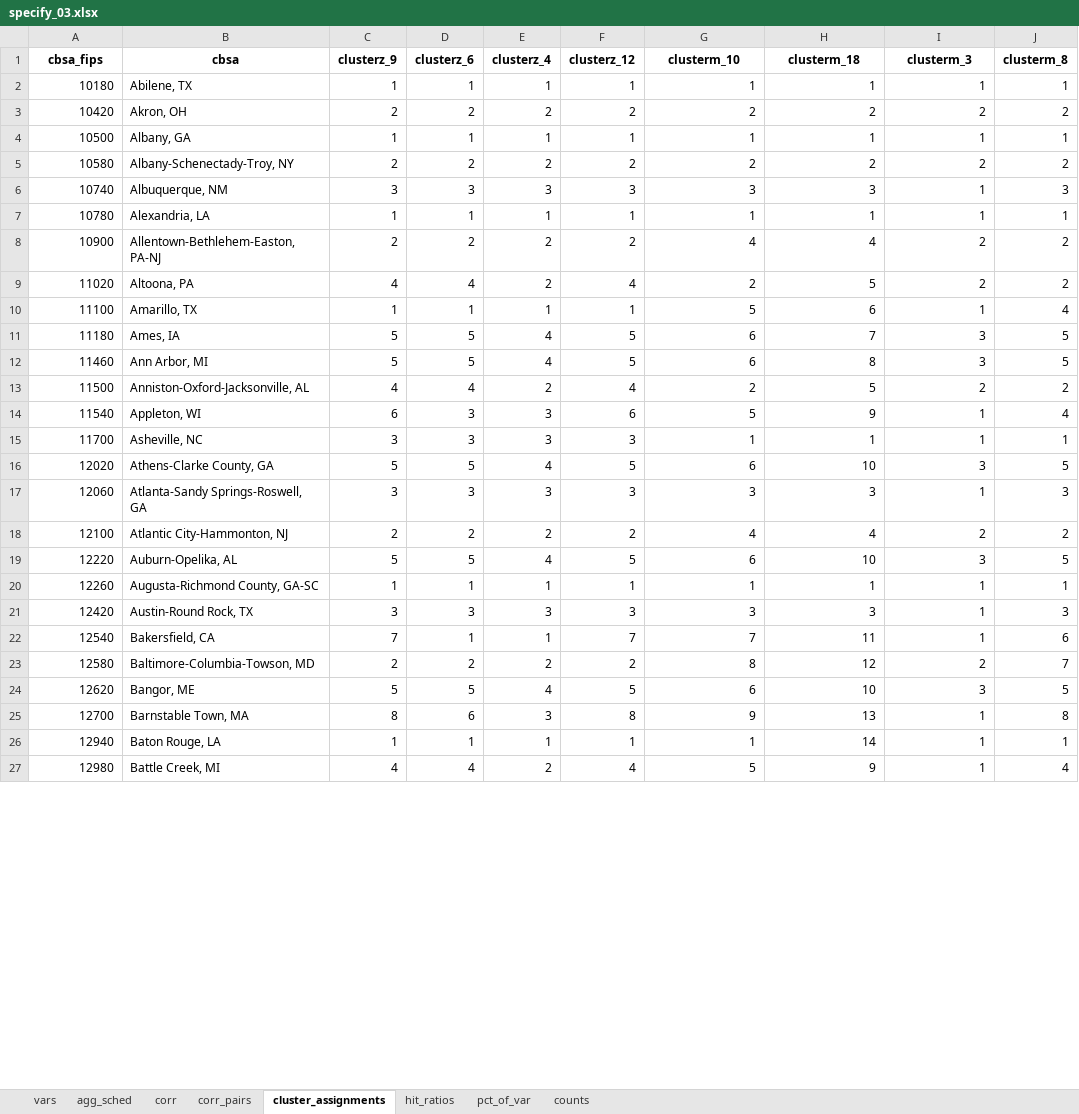
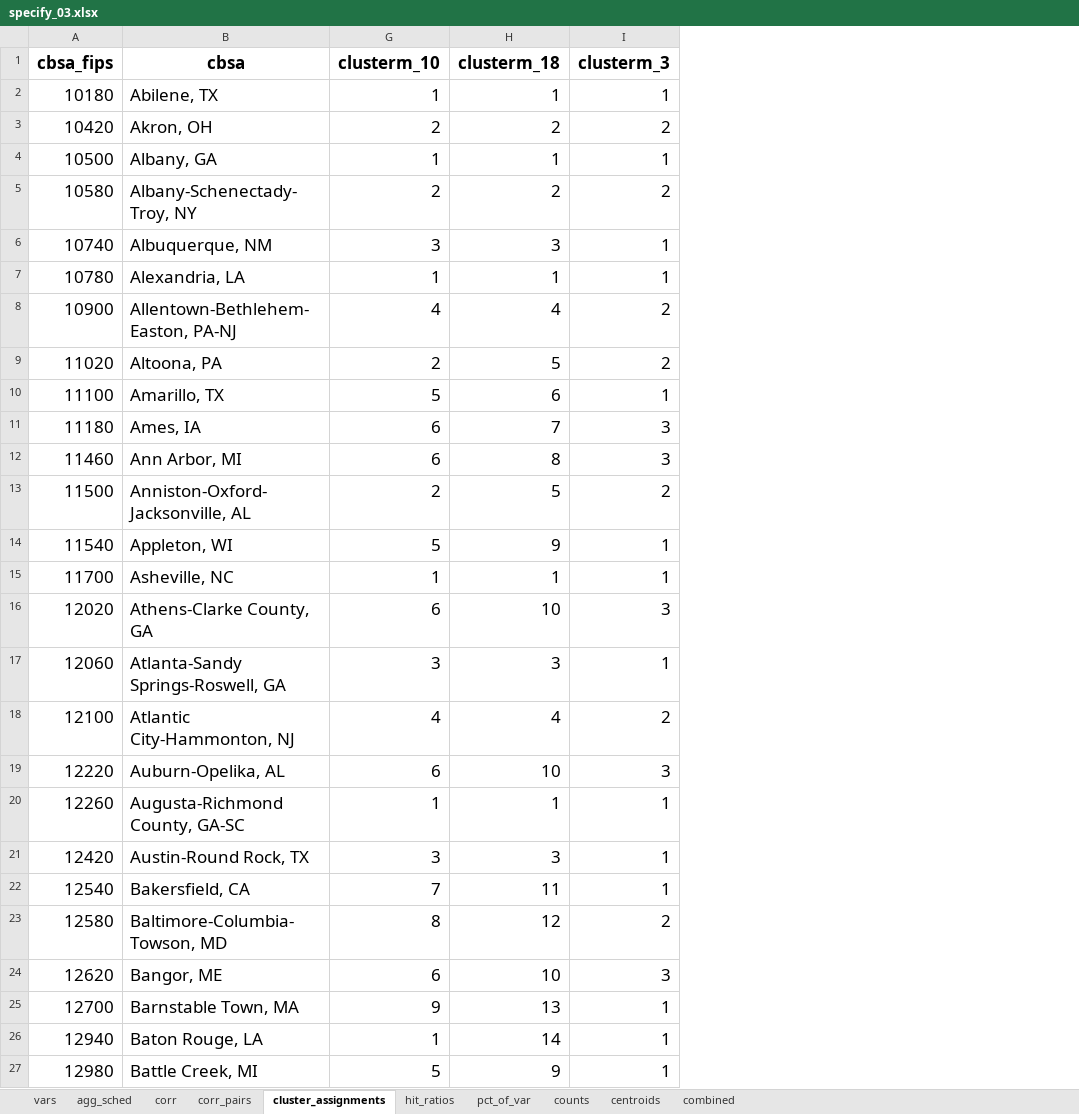
Before and after one commit to andrewvanleuven/legacyR, an Excel workbook: data/analysis/results/specify_03.xlsx, sheet cluster_assignments, drawn as a sheet; only a part is shown; values as stored, in another font and other column widths than the file's, no borders; the diff covers the shown part only; the diff names each change by its address in the sheet, - before the commit and + after, or states it on an @@ line.

```diff
--- a/data/analysis/results/specify_03.xlsx (sheet cluster_assignments)
+++ b/data/analysis/results/specify_03.xlsx (sheet cluster_assignments)
+sheet tab: centroids
+sheet tab: combined
@@ column C (clusterz_9) hidden, rows 2-27: 1 | 2 | 1 | 2 | 3 | 1 | 2 | 4 | 1 | 5 | 5 | 4 | 6 | 3 | 5 | 3 | 2 | 5 | 1 | 3 | 7 | 2 | 5 | 8 | 1 | 4 @@
@@ column D (clusterz_6) hidden, rows 2-27: 1 | 2 | 1 | 2 | 3 | 1 | 2 | 4 | 1 | 5 | 5 | 4 | 3 | 3 | 5 | 3 | 2 | 5 | 1 | 3 | 1 | 2 | 5 | 6 | 1 | 4 @@
@@ column E (clusterz_4) hidden, rows 2-27: 1 | 2 | 1 | 2 | 3 | 1 | 2 | 2 | 1 | 4 | 4 | 2 | 3 | 3 | 4 | 3 | 2 | 4 | 1 | 3 | 1 | 2 | 4 | 3 | 1 | 2 @@
@@ column F (clusterz_12) hidden, rows 2-27: 1 | 2 | 1 | 2 | 3 | 1 | 2 | 4 | 1 | 5 | 5 | 4 | 6 | 3 | 5 | 3 | 2 | 5 | 1 | 3 | 7 | 2 | 5 | 8 | 1 | 4 @@
@@ column J (clusterm_8) hidden, rows 2-27: 1 | 2 | 1 | 2 | 3 | 1 | 2 | 2 | 4 | 5 | 5 | 2 | 4 | 1 | 5 | 3 | 2 | 5 | 1 | 3 | 6 | 7 | 5 | 8 | 1 | 4 @@
@@ A1:B27 text size: larger @@
@@ G1:I27 text size: larger @@
```
Also changed, not shown: cell formats elsewhere in this sheet, sheet corr_pairs, sheet corr, sheet pct_of_var, sheet counts, sheet agg_sched, sheet vars, 1 more sheet, 5 other files.
